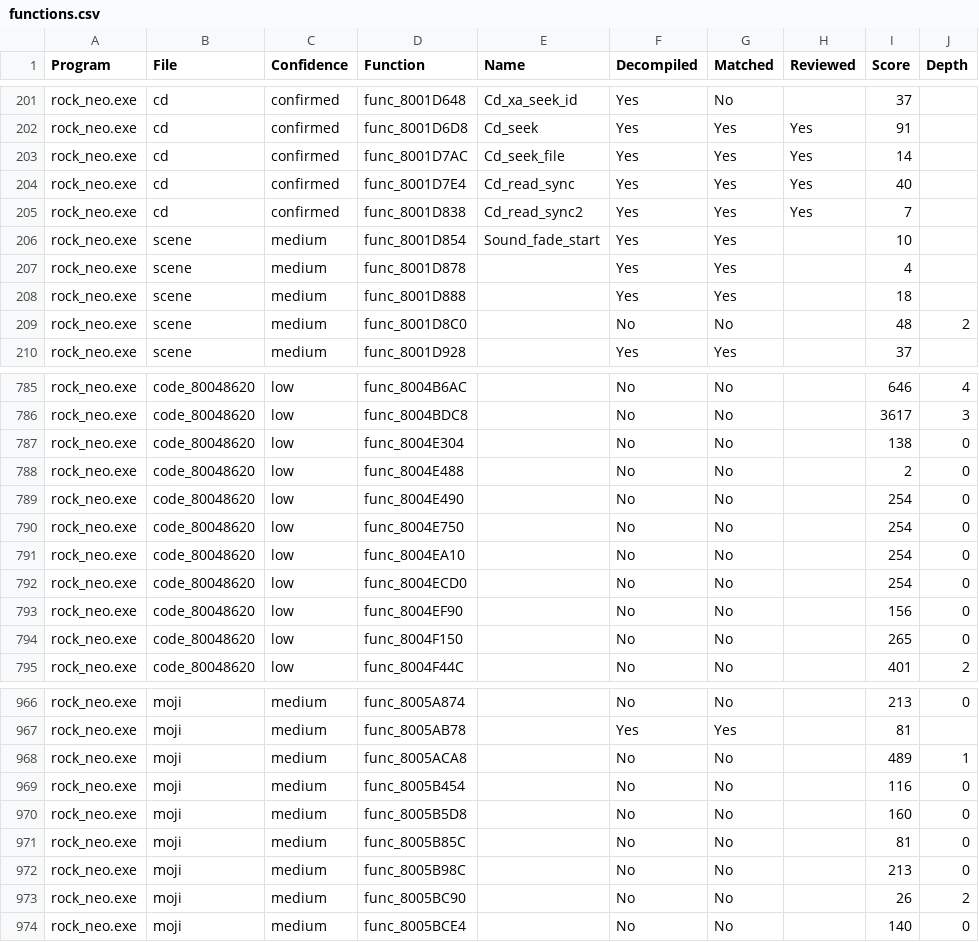
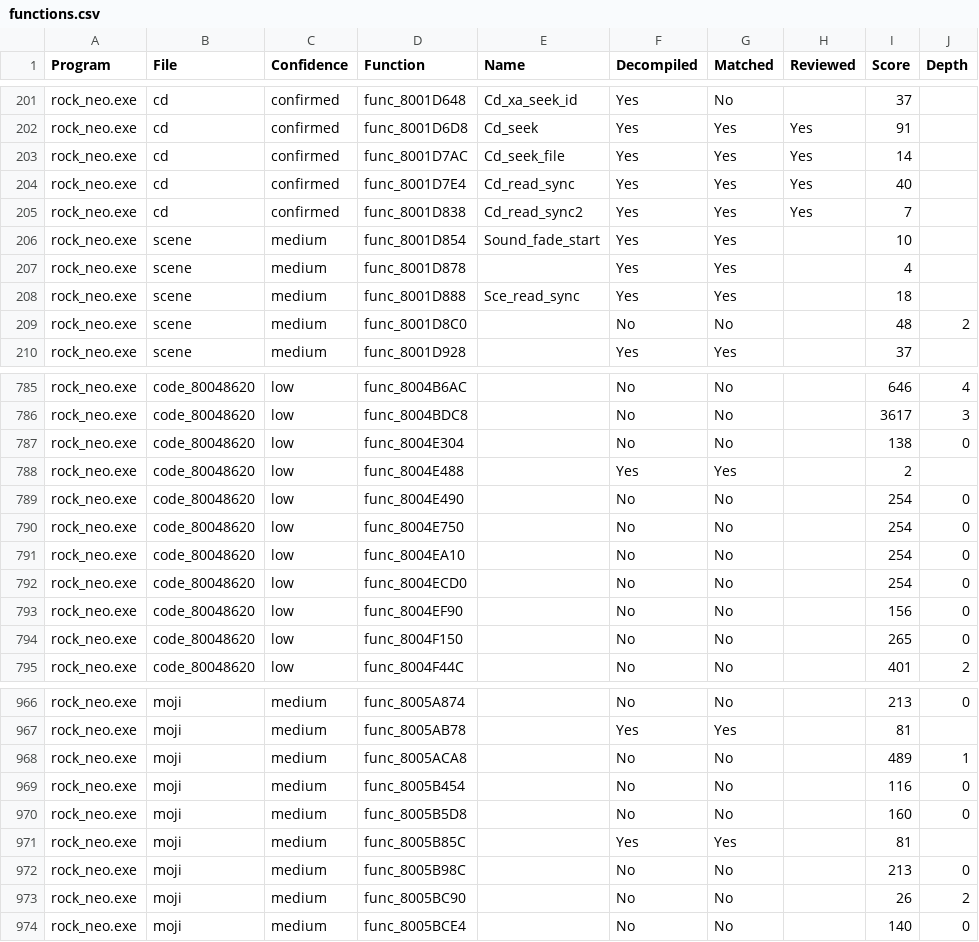
Before and after one commit to rickdgray/MegaManLegendsDecomp, a CSV file: functions.csv, drawn as a sheet; only a part is shown, gaps mark what is left out.

Commit message:
copy decomp of twin function

```diff
--- a/functions.csv
+++ b/functions.csv
@@ -207,3 +207,3 @@ rock_neo.exe,scene,medium,func_8001D854,Sound_fade_start,Yes,Yes,,10,
 rock_neo.exe,scene,medium,func_8001D878,,Yes,Yes,,4,
-rock_neo.exe,scene,medium,func_8001D888,,Yes,Yes,,18,
+rock_neo.exe,scene,medium,func_8001D888,Sce_read_sync,Yes,Yes,,18,
 rock_neo.exe,scene,medium,func_8001D8C0,,No,No,,48,2
@@ -787,3 +787,3 @@ rock_neo.exe,code_80048620,low,func_8004BDC8,,No,No,,3617,3
 rock_neo.exe,code_80048620,low,func_8004E304,,No,No,,138,0
-rock_neo.exe,code_80048620,low,func_8004E488,,No,No,,2,0
+rock_neo.exe,code_80048620,low,func_8004E488,,Yes,Yes,,2,
 rock_neo.exe,code_80048620,low,func_8004E490,,No,No,,254,0
@@ -970,3 +970,3 @@ rock_neo.exe,moji,medium,func_8005B454,,No,No,,116,0
 rock_neo.exe,moji,medium,func_8005B5D8,,No,No,,160,0
-rock_neo.exe,moji,medium,func_8005B85C,,No,No,,81,0
+rock_neo.exe,moji,medium,func_8005B85C,,Yes,Yes,,81,
 rock_neo.exe,moji,medium,func_8005B98C,,No,No,,213,0
```
Also changed, not shown: 10 other files.
